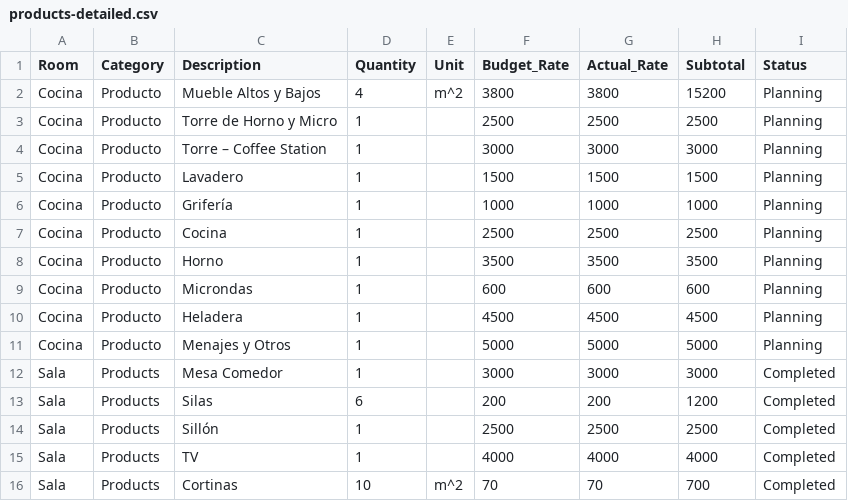
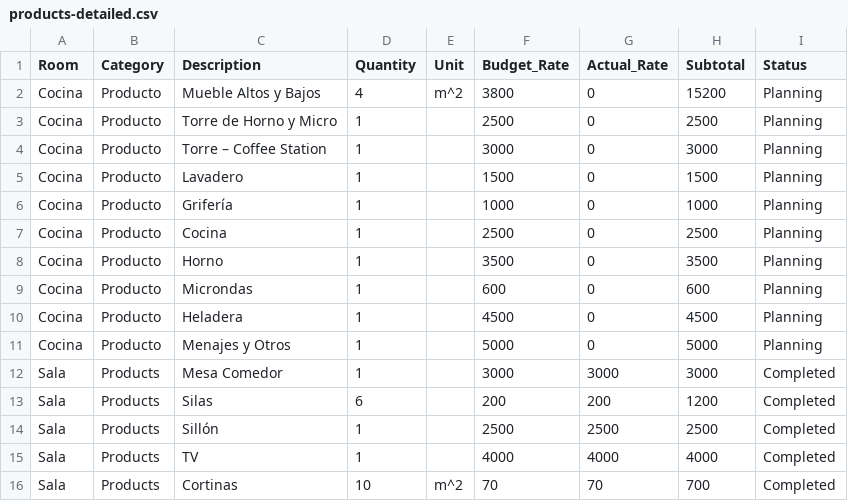
Before and after one commit to Gustavo-Hilario/apartment-remodel, a CSV file: data/products-detailed.csv, drawn as a sheet; only a part is shown.

```diff
--- a/data/products-detailed.csv
+++ b/data/products-detailed.csv
@@ -1,12 +1,12 @@
 Room,Category,Description,Quantity,Unit,Budget_Rate,Actual_Rate,Subtotal,Status
-Cocina,Producto,Mueble Altos y Bajos,4,m^2,3800,3800,15200,Planning
-Cocina,Producto,Torre de Horno y Micro,1,,2500,2500,2500,Planning
-Cocina,Producto,Torre – Coffee Station,1,,3000,3000,3000,Planning
-Cocina,Producto,Lavadero,1,,1500,1500,1500,Planning
-Cocina,Producto,Grifería,1,,1000,1000,1000,Planning
-Cocina,Producto,Cocina,1,,2500,2500,2500,Planning
-Cocina,Producto,Horno,1,,3500,3500,3500,Planning
-Cocina,Producto,Microndas,1,,600,600,600,Planning
-Cocina,Producto,Heladera,1,,4500,4500,4500,Planning
-Cocina,Producto,Menajes y Otros,1,,5000,5000,5000,Planning
+Cocina,Producto,Mueble Altos y Bajos,4,m^2,3800,0,15200,Planning
+Cocina,Producto,Torre de Horno y Micro,1,,2500,0,2500,Planning
+Cocina,Producto,Torre – Coffee Station,1,,3000,0,3000,Planning
+Cocina,Producto,Lavadero,1,,1500,0,1500,Planning
+Cocina,Producto,Grifería,1,,1000,0,1000,Planning
+Cocina,Producto,Cocina,1,,2500,0,2500,Planning
+Cocina,Producto,Horno,1,,3500,0,3500,Planning
+Cocina,Producto,Microndas,1,,600,0,600,Planning
+Cocina,Producto,Heladera,1,,4500,0,4500,Planning
+Cocina,Producto,Menajes y Otros,1,,5000,0,5000,Planning
 Sala,Products,Mesa Comedor,1,,3000,3000,3000,Completed
```
Also changed, not shown: data/rooms/cocina.csv, 5 other files.
